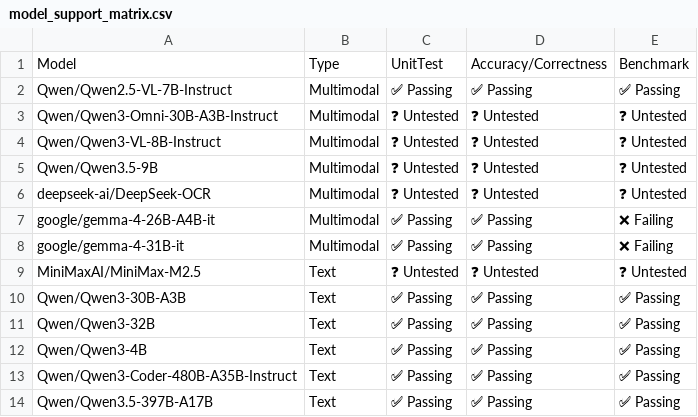
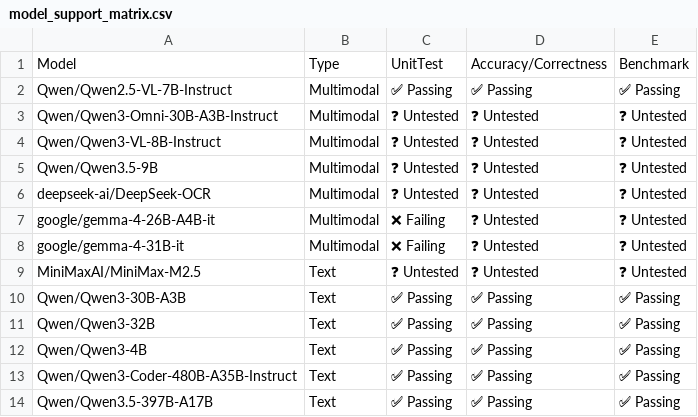
Before and after one commit to j-luwierski/vllm-tpu-inference-qwen4exp-mtp, a CSV file: tpu-interface/support_matrices/nightly/v7x/vllm/model_support_matrix.csv, drawn as a sheet; only a part is shown.

Commit message:
[skip ci] Update nightly support matrices for vllm (v6e/v7x)
Signed-off-by: Buildkite Bot <buildkite-bot@users.noreply.github.com>

```diff
--- a/tpu-interface/support_matrices/nightly/v7x/vllm/model_support_matrix.csv
+++ b/tpu-interface/support_matrices/nightly/v7x/vllm/model_support_matrix.csv
@@ -6,4 +6,4 @@ Model,Type,UnitTest,Accuracy/Correctness,Benchmark
 "deepseek-ai/DeepSeek-OCR",Multimodal,❓ Untested,❓ Untested,❓ Untested
-"google/gemma-4-26B-A4B-it",Multimodal,✅ Passing,✅ Passing,❌ Failing
-"google/gemma-4-31B-it",Multimodal,✅ Passing,✅ Passing,❌ Failing
+"google/gemma-4-26B-A4B-it",Multimodal,❌ Failing,❓ Untested,❓ Untested
+"google/gemma-4-31B-it",Multimodal,❌ Failing,❓ Untested,❓ Untested
 "MiniMaxAI/MiniMax-M2.5",Text,❓ Untested,❓ Untested,❓ Untested
```
Also changed, not shown: tpu-interface/support_matrices/nightly/v6e/vllm/model_support_matrix.csv.
